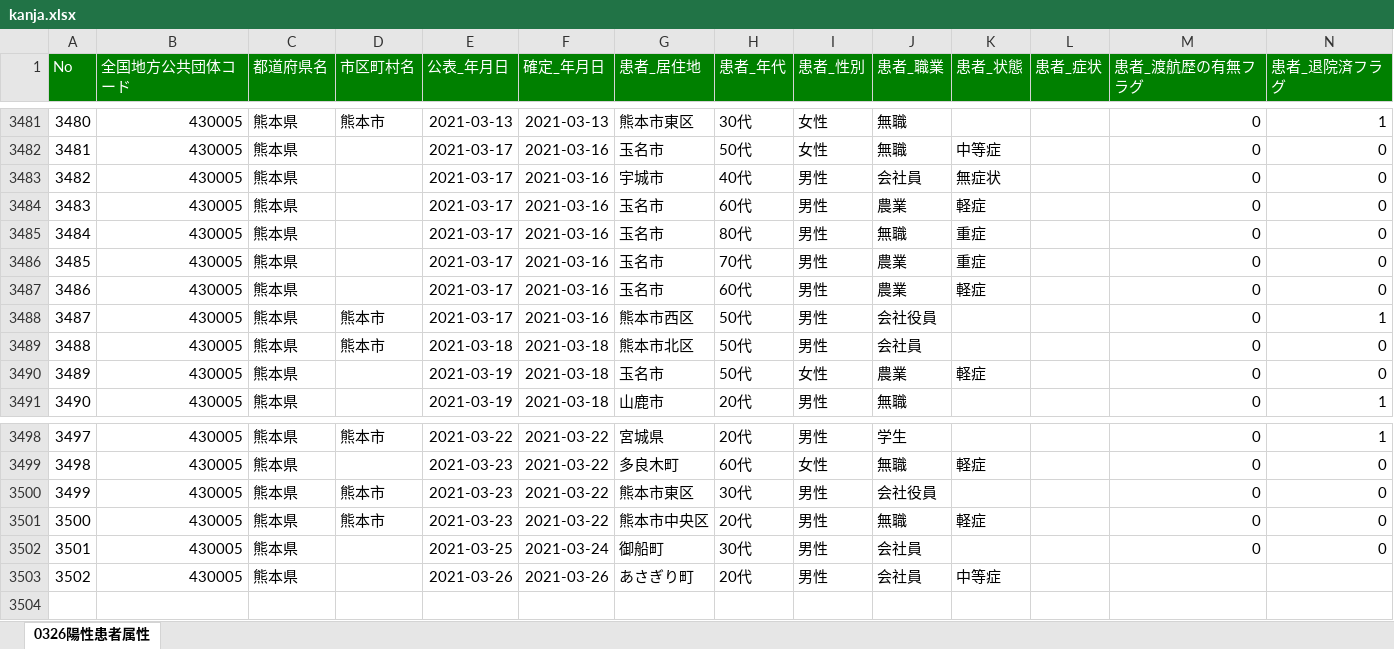
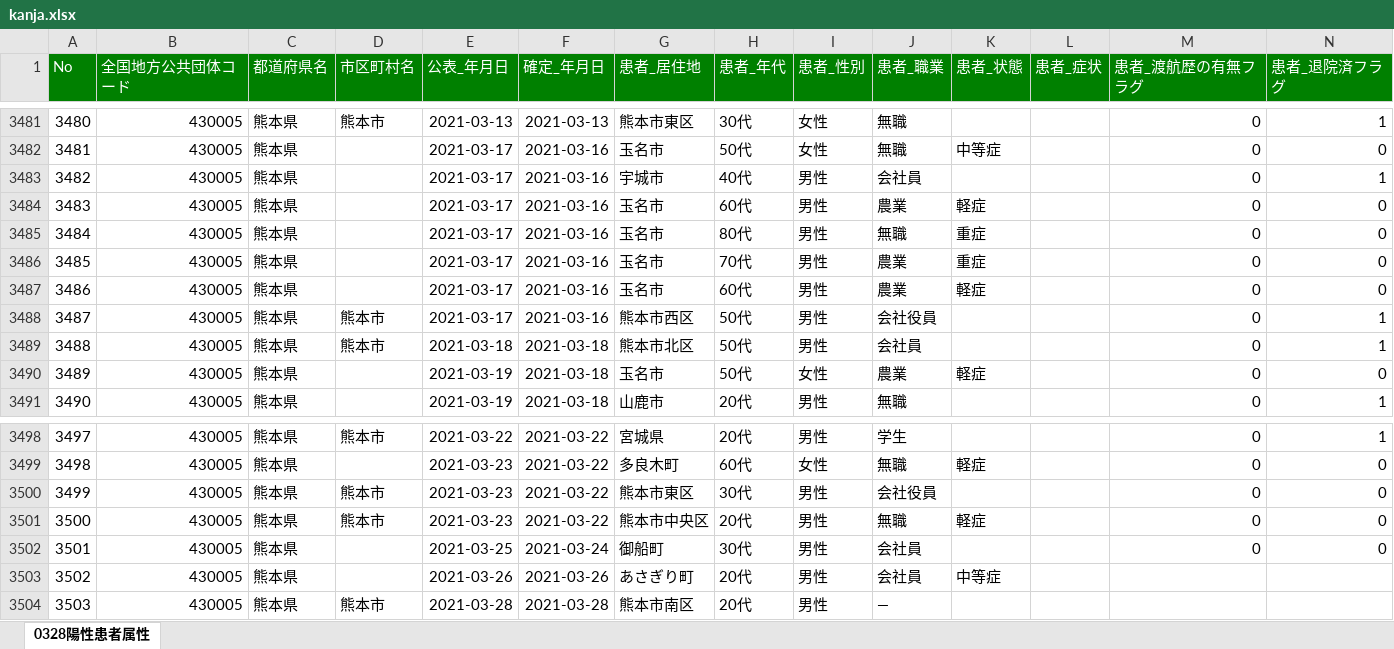
Before and after one commit to makoragi/kumamoto-covid19, an Excel workbook: kanja.xlsx, sheet 0328陽性患者属性, drawn as a sheet; only a part is shown, gaps mark what is left out; values as stored, in another font and other column widths than the file's, no borders; rows hold the shown columns only; the diff names each change by its address in the sheet, - before the commit and + after, or states it on an @@ line.

```diff
--- a/kanja.xlsx (sheet 0328陽性患者属性)
+++ b/kanja.xlsx (sheet 0328陽性患者属性)
-sheet tab: 0326陽性患者属性
+sheet tab: 0328陽性患者属性
-K3483 (患者_状態): 無症状
+K3483 (患者_状態): (empty)
-N3483 (患者_退院済フラグ): 0
+N3483 (患者_退院済フラグ): 1
-N3489 (患者_退院済フラグ): 0
+N3489 (患者_退院済フラグ): 1
+row 3504: 3503 | 430005 | 熊本県 | 熊本市 | 2021-03-28 | 2021-03-28 | 熊本市南区 | 20代 | 男性 | ―
```
Also changed, not shown: kensa.xlsx, 1 other file.
